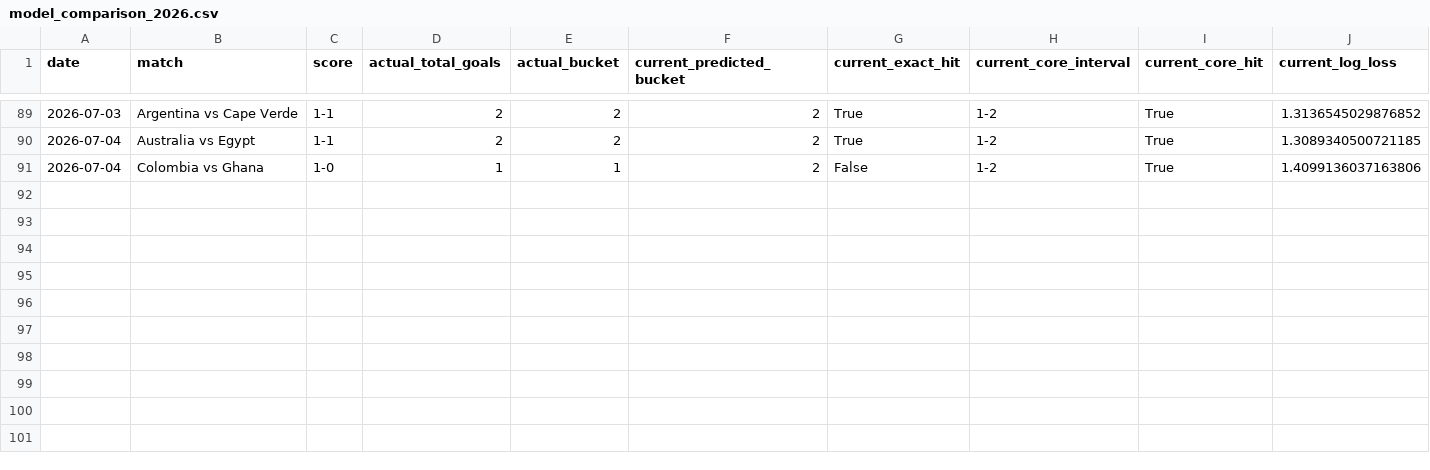
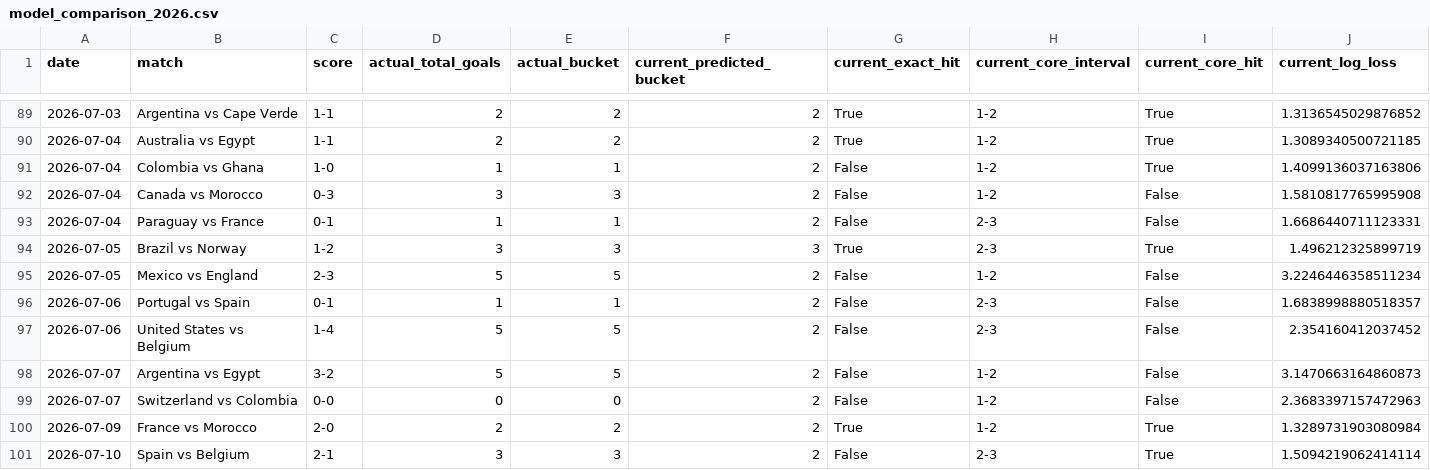
Before and after one commit to johnwatson060114-oss/WorldCupPredict, a CSV file: artifacts/total-goals-backtest/model_comparison_2026.csv, drawn as a sheet; only a part is shown, gaps mark what is left out; rows hold the shown columns only; the diff names each change by its address in the sheet, - before the commit and + after, or states it on an @@ line.

```diff
--- a/artifacts/total-goals-backtest/model_comparison_2026.csv
+++ b/artifacts/total-goals-backtest/model_comparison_2026.csv
+row 92: 2026-07-04 | Canada vs Morocco | 0-3 | 3 | 3 | 2 | False | 1-2 | False | 1.5810817765995908
+row 93: 2026-07-04 | Paraguay vs France | 0-1 | 1 | 1 | 2 | False | 2-3 | False | 1.6686440711123331
+row 94: 2026-07-05 | Brazil vs Norway | 1-2 | 3 | 3 | 3 | True | 2-3 | True | 1.496212325899719
+row 95: 2026-07-05 | Mexico vs England | 2-3 | 5 | 5 | 2 | False | 1-2 | False | 3.2246446358511234
+row 96: 2026-07-06 | Portugal vs Spain | 0-1 | 1 | 1 | 2 | False | 2-3 | False | 1.6838998880518357
+row 97: 2026-07-06 | United States vs Belgium | 1-4 | 5 | 5 | 2 | False | 2-3 | False | 2.354160412037452
+row 98: 2026-07-07 | Argentina vs Egypt | 3-2 | 5 | 5 | 2 | False | 1-2 | False | 3.1470663164860873
+row 99: 2026-07-07 | Switzerland vs Colombia | 0-0 | 0 | 0 | 2 | False | 1-2 | False | 2.3683397157472963
+row 100: 2026-07-09 | France vs Morocco | 2-0 | 2 | 2 | 2 | True | 1-2 | True | 1.3289731903080984
+row 101: 2026-07-10 | Spain vs Belgium | 2-1 | 3 | 3 | 2 | False | 2-3 | True | 1.5094219062414114
```
Also changed, not shown: artifacts/total-goals-backtest/manual_2026_results.csv, artifacts/total-goals-backtest/optimized_2026_predictions.csv, 31 other files.
